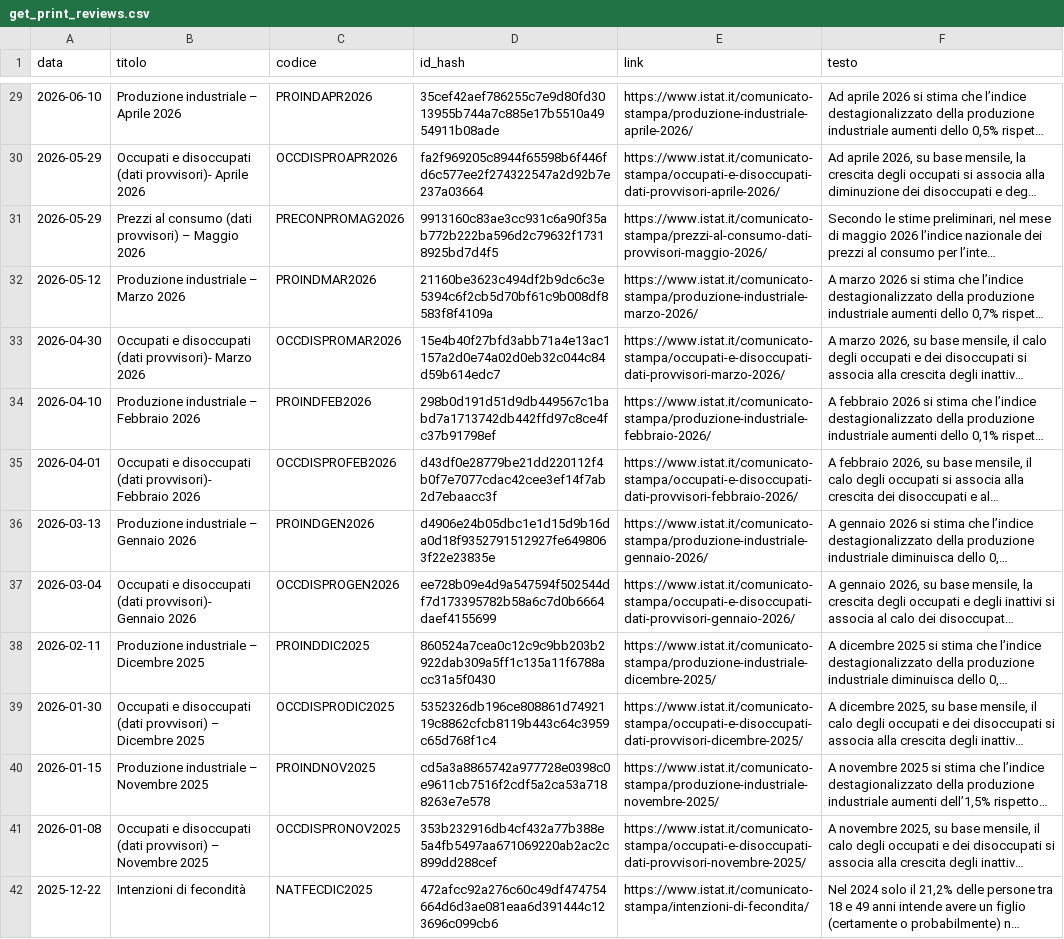
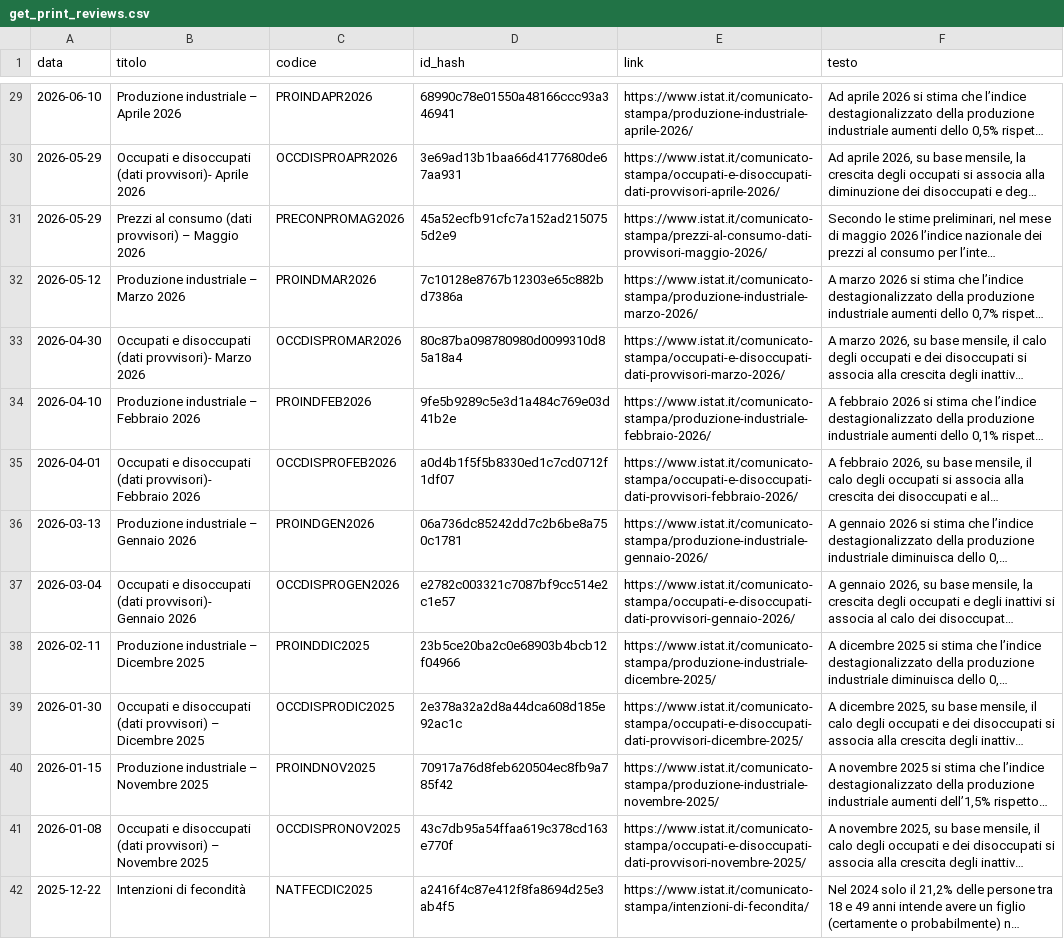
Before and after one commit to patrunomeister/IstatPressReleases, a CSV file: get_print_reviews.csv, drawn as a sheet; only a part is shown, gaps mark what is left out; long unchanged cells end in …; the diff covers the shown part only; the diff names each change by its address in the sheet, - before the commit and + after, or states it on an @@ line.

```diff
--- a/get_print_reviews.csv
+++ b/get_print_reviews.csv
-D29 (id_hash): 35cef42aef786255c7e9d80fd3013955b744a7c885e17b5510a4954911b08ade
+D29 (id_hash): 68990c78e01550a48166ccc93a346941
-D30 (id_hash): fa2f969205c8944f65598b6f446fd6c577ee2f274322547a2d92b7e237a03664
+D30 (id_hash): 3e69ad13b1baa66d4177680de67aa931
-D31 (id_hash): 9913160c83ae3cc931c6a90f35ab772b222ba596d2c79632f17318925bd7d4f5
+D31 (id_hash): 45a52ecfb91cfc7a152ad2150755d2e9
-D32 (id_hash): 21160be3623c494df2b9dc6c3e5394c6f2cb5d70bf61c9b008df8583f8f4109a
+D32 (id_hash): 7c10128e8767b12303e65c882bd7386a
-D33 (id_hash): 15e4b40f27bfd3abb71a4e13ac1157a2d0e74a02d0eb32c044c84d59b614edc7
+D33 (id_hash): 80c87ba098780980d0099310d85a18a4
-D34 (id_hash): 298b0d191d51d9db449567c1babd7a1713742db442ffd97c8ce4fc37b91798ef
+D34 (id_hash): 9fe5b9289c5e3d1a484c769e03d41b2e
-D35 (id_hash): d43df0e28779be21dd220112f4b0f7e7077cdac42cee3ef14f7ab2d7ebaacc3f
+D35 (id_hash): a0d4b1f5f5b8330ed1c7cd0712f1df07
-D36 (id_hash): d4906e24b05dbc1e1d15d9b16da0d18f9352791512927fe6498063f22e23835e
+D36 (id_hash): 06a736dc85242dd7c2b6be8a750c1781
-D37 (id_hash): ee728b09e4d9a547594f502544df7d173395782b58a6c7d0b6664daef4155699
+D37 (id_hash): e2782c003321c7087bf9cc514e2c1e57
-D38 (id_hash): 860524a7cea0c12c9c9bb203b2922dab309a5ff1c135a11f6788acc31a5f0430
+D38 (id_hash): 23b5ce20ba2c0e68903b4bcb12f04966
-D39 (id_hash): 5352326db196ce808861d7492119c8862cfcb8119b443c64c3959c65d768f1c4
+D39 (id_hash): 2e378a32a2d8a44dca608d185e92ac1c
-D40 (id_hash): cd5a3a8865742a977728e0398c0e9611cb7516f2cdf5a2ca53a7188263e7e578
+D40 (id_hash): 70917a76d8feb620504ec8fb9a785f42
-D41 (id_hash): 353b232916db4cf432a77b388e5a4fb5497aa671069220ab2ac2c899dd288cef
+D41 (id_hash): 43c7db95a54ffaa619c378cd163e770f
-D42 (id_hash): 472afcc92a276c60c49df474754664d6d3ae081eaa6d391444c123696c099cb6
+D42 (id_hash): a2416f4c87e412f8fa8694d25e3ab4f5
```
Also changed, not shown: 47 edited cells elsewhere in this file, copyscape_results_20260918_165935.csv, rss_latest_hash_output.csv, 11 other files.
